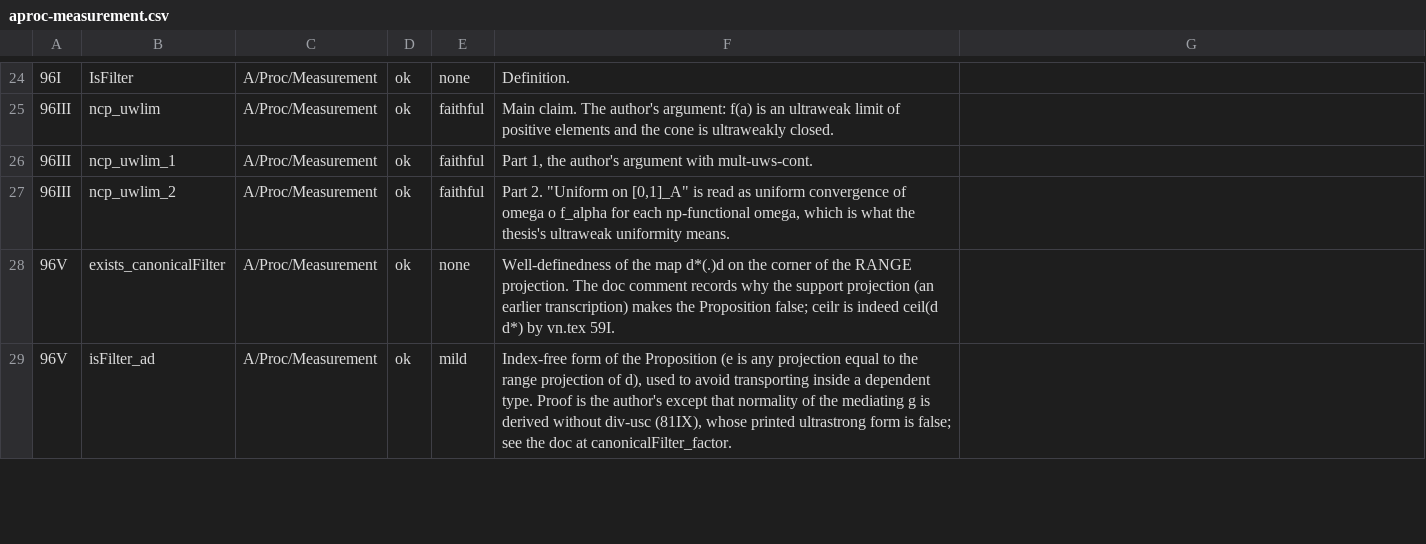
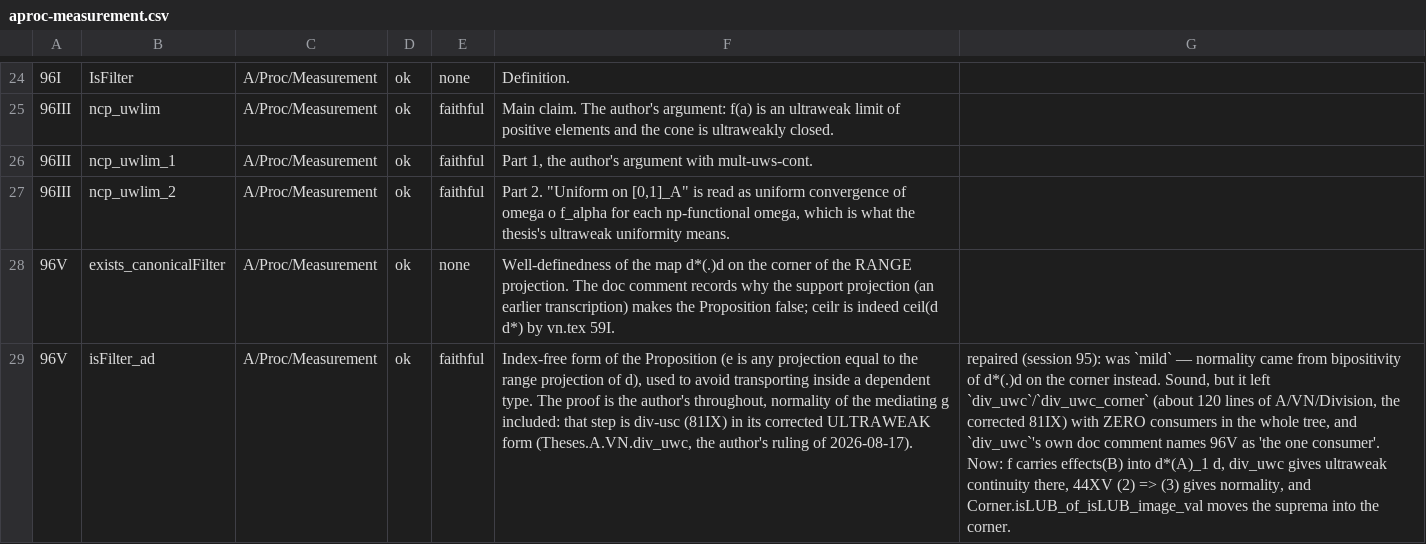
Before and after one commit to westerbaan/theses, a CSV file: lean/docs/audit/aproc-measurement.csv, drawn as a sheet; only a part is shown, gaps mark what is left out; the diff covers the shown part only; the diff names each change by its address in the sheet, - before the commit and + after, or states it on an @@ line.

```diff
--- a/lean/docs/audit/aproc-measurement.csv
+++ b/lean/docs/audit/aproc-measurement.csv
-E29: mild
+E29: faithful
-F29: …dependent type. Proof is the author's except that normality of the mediating g is derived without div-usc (81IX), whose printed ultrastrong form is false; see the doc at canonicalFilter_factor.
+F29: …dependent type. The proof is the author's throughout, normality of the mediating g included: that step is div-usc (81IX) in its corrected ULTRAWEAK form (Theses.A.VN.div_uwc, the author's ruling of 2026-08-17).
-G29: (empty)
+G29: repaired (session 95): was `mild` — normality came from bipositivity of d*(.)d on the corner instead. Sound, but it left `div_uwc`/`div_uwc_corner` (about 120 lines of A/VN/Division, the corrected 81IX) with ZERO consumers in the whole tree, and `div_uwc`'s own doc comment names 96V as 'the one consumer'. Now: f carries effects(B) into d*(A)_1 d, div_uwc gives ultraweak continuity there, 44XV (2) => (3) gives normality, and Corner.isLUB_of_isLUB_image_val moves the suprema into the corner.
```
Also changed, not shown: 13 edited cells elsewhere in this file, lean/docs/audit/aproc-tensor.csv, lean/docs/audit/bdils-pure-beff-states-effectalgebras.csv, 5 other files.
